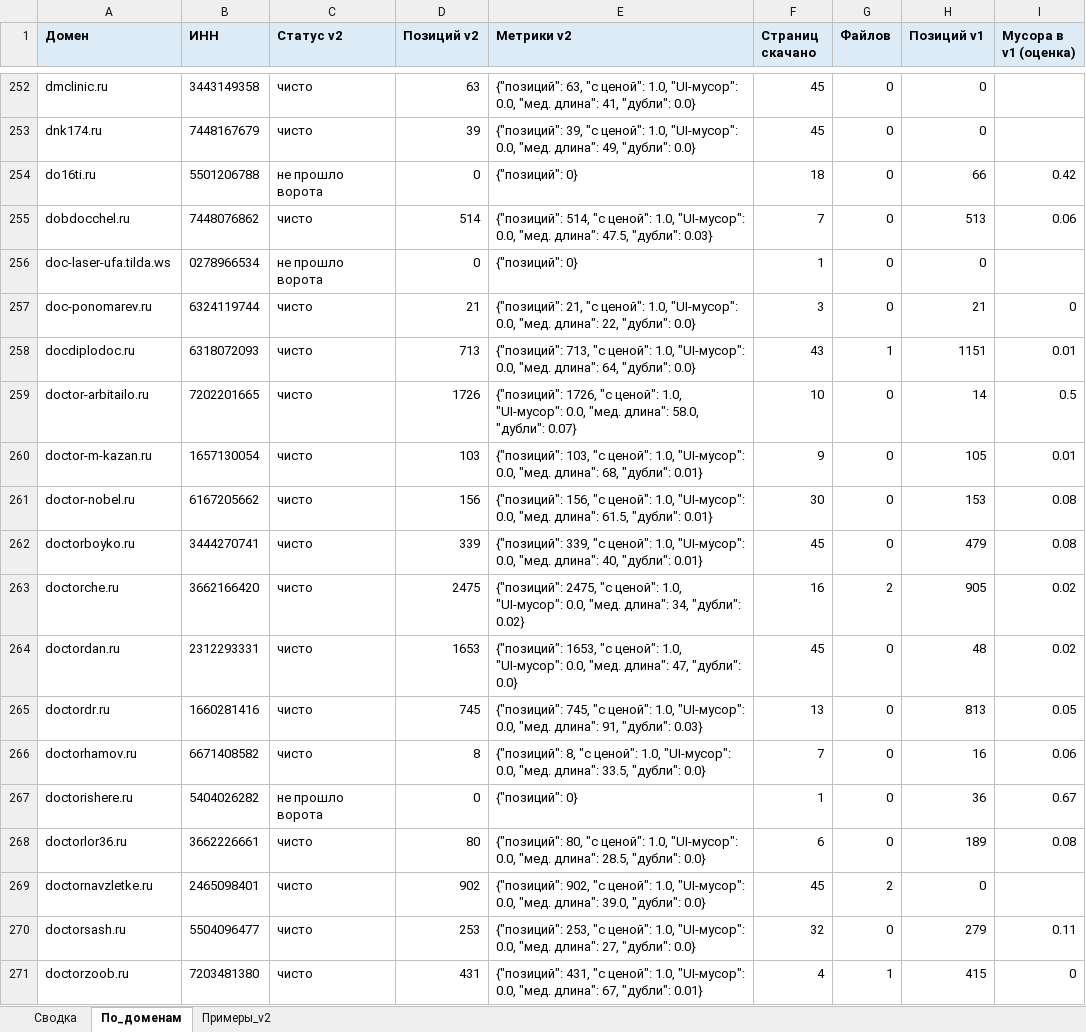
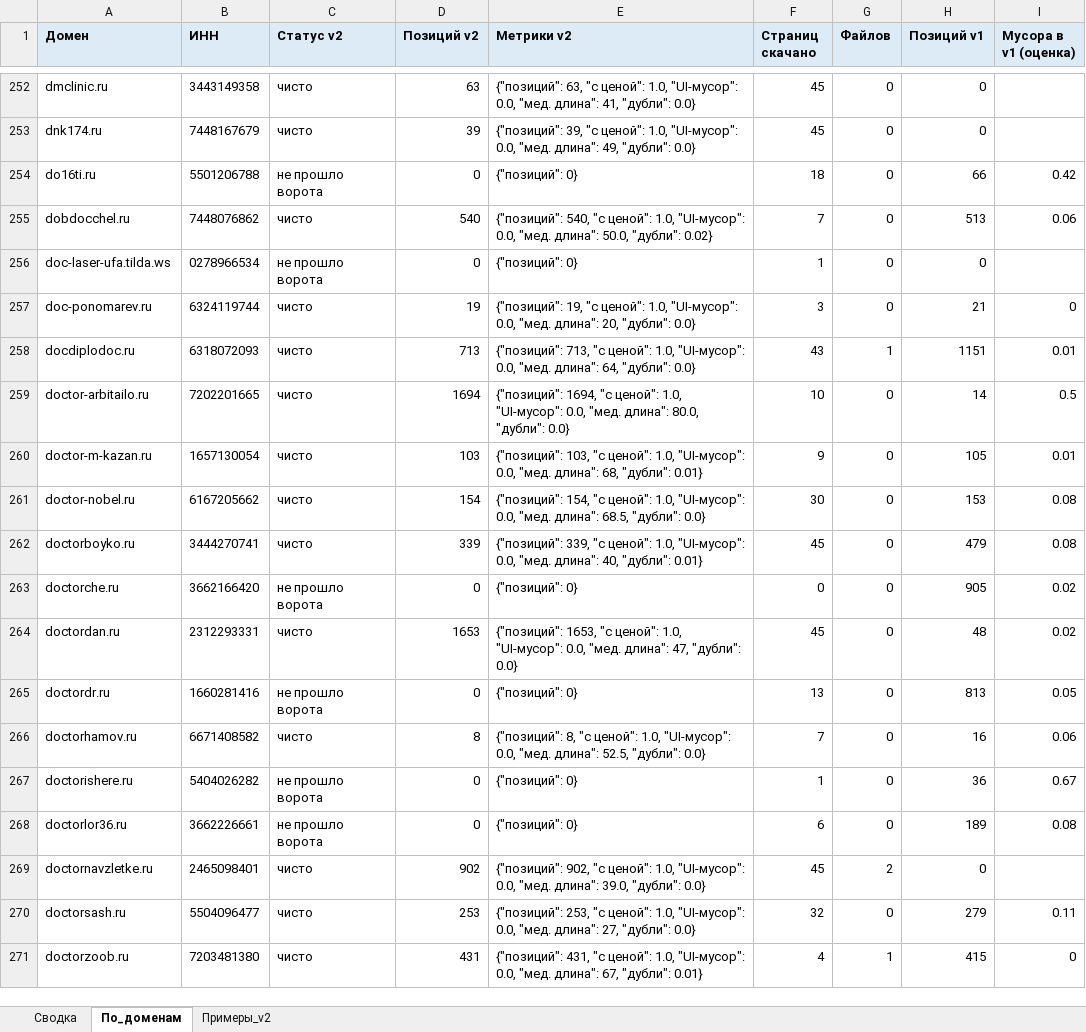
Before and after one commit to ddinnovationhub/Chistaya_kozha_research, an Excel workbook: output/Пересбор_прайсов_v2_отчёт_2026-09-23.xlsx, sheet По_доменам, drawn as a sheet; only a part is shown, gaps mark what is left out; values as stored, in another font and other column widths than the file's, no borders; the diff covers the shown part only; the diff names each change by its address in the sheet, - before the commit and + after, or states it on an @@ line.

```diff
--- a/output/Пересбор_прайсов_v2_отчёт_2026-09-23.xlsx (sheet По_доменам)
+++ b/output/Пересбор_прайсов_v2_отчёт_2026-09-23.xlsx (sheet По_доменам)
-D255 (Позиций v2): 514
+D255 (Позиций v2): 540
-E255 (Метрики v2): {"позиций": 514, "с ценой": 1.0, "UI-мусор": 0.0, "мед. длина": 47.5, "дубли": 0.03}
+E255 (Метрики v2): {"позиций": 540, "с ценой": 1.0, "UI-мусор": 0.0, "мед. длина": 50.0, "дубли": 0.02}
-D257 (Позиций v2): 21
+D257 (Позиций v2): 19
-E257 (Метрики v2): {"позиций": 21, "с ценой": 1.0, "UI-мусор": 0.0, "мед. длина": 22, "дубли": 0.0}
+E257 (Метрики v2): {"позиций": 19, "с ценой": 1.0, "UI-мусор": 0.0, "мед. длина": 20, "дубли": 0.0}
-D259 (Позиций v2): 1726
+D259 (Позиций v2): 1694
-E259 (Метрики v2): {"позиций": 1726, "с ценой": 1.0, "UI-мусор": 0.0, "мед. длина": 58.0, "дубли": 0.07}
+E259 (Метрики v2): {"позиций": 1694, "с ценой": 1.0, "UI-мусор": 0.0, "мед. длина": 80.0, "дубли": 0.0}
-D261 (Позиций v2): 156
+D261 (Позиций v2): 154
-E261 (Метрики v2): {"позиций": 156, "с ценой": 1.0, "UI-мусор": 0.0, "мед. длина": 61.5, "дубли": 0.01}
+E261 (Метрики v2): {"позиций": 154, "с ценой": 1.0, "UI-мусор": 0.0, "мед. длина": 68.5, "дубли": 0.0}
-C263 (Статус v2): чисто
+C263 (Статус v2): не прошло ворота
-D263 (Позиций v2): 2475
+D263 (Позиций v2): 0
-E263 (Метрики v2): {"позиций": 2475, "с ценой": 1.0, "UI-мусор": 0.0, "мед. длина": 34, "дубли": 0.02}
+E263 (Метрики v2): {"позиций": 0}
-F263 (Страниц скачано): 16
+F263 (Страниц скачано): 0
-G263 (Файлов): 2
+G263 (Файлов): 0
-C265 (Статус v2): чисто
+C265 (Статус v2): не прошло ворота
-D265 (Позиций v2): 745
+D265 (Позиций v2): 0
-E265 (Метрики v2): {"позиций": 745, "с ценой": 1.0, "UI-мусор": 0.0, "мед. длина": 91, "дубли": 0.03}
+E265 (Метрики v2): {"позиций": 0}
-E266 (Метрики v2): …"мед. длина": 33.5, "дубли": 0.0}
+E266 (Метрики v2): …"мед. длина": 52.5, "дубли": 0.0}
-C268 (Статус v2): чисто
+C268 (Статус v2): не прошло ворота
-D268 (Позиций v2): 80
+D268 (Позиций v2): 0
-E268 (Метрики v2): {"позиций": 80, "с ценой": 1.0, "UI-мусор": 0.0, "мед. длина": 28.5, "дубли": 0.0}
+E268 (Метрики v2): {"позиций": 0}
```
Also changed, not shown: 1251 edited cells elsewhere in this sheet, sheet Примеры_v2, sheet Сводка, 4 other files.
